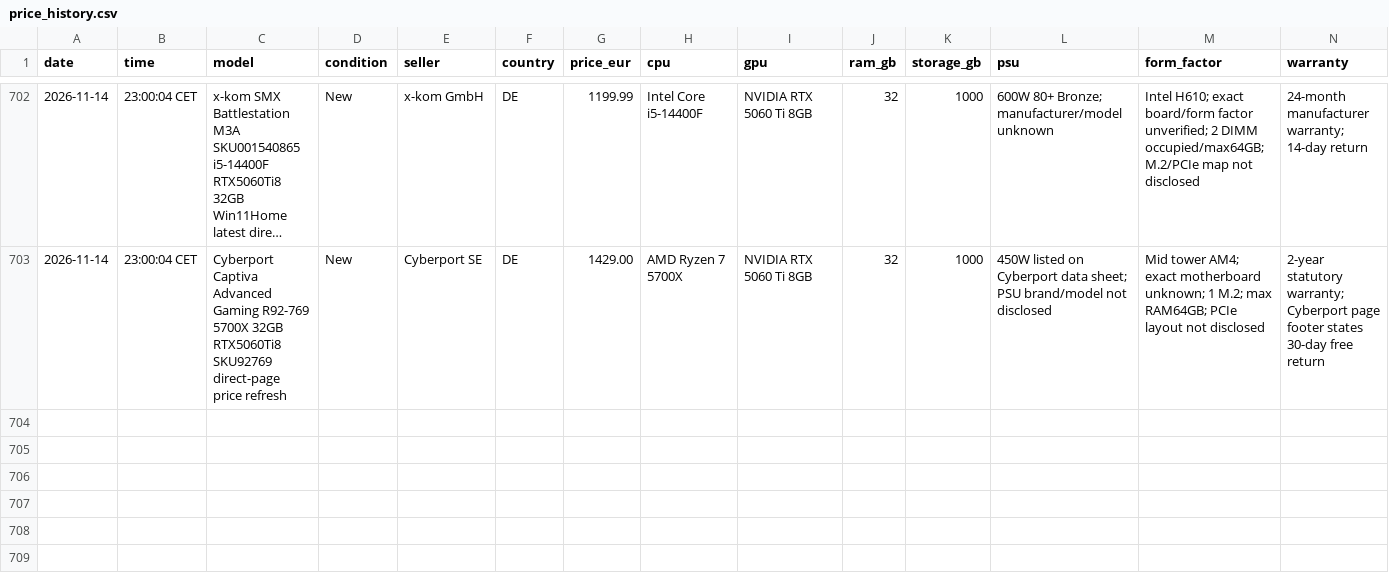
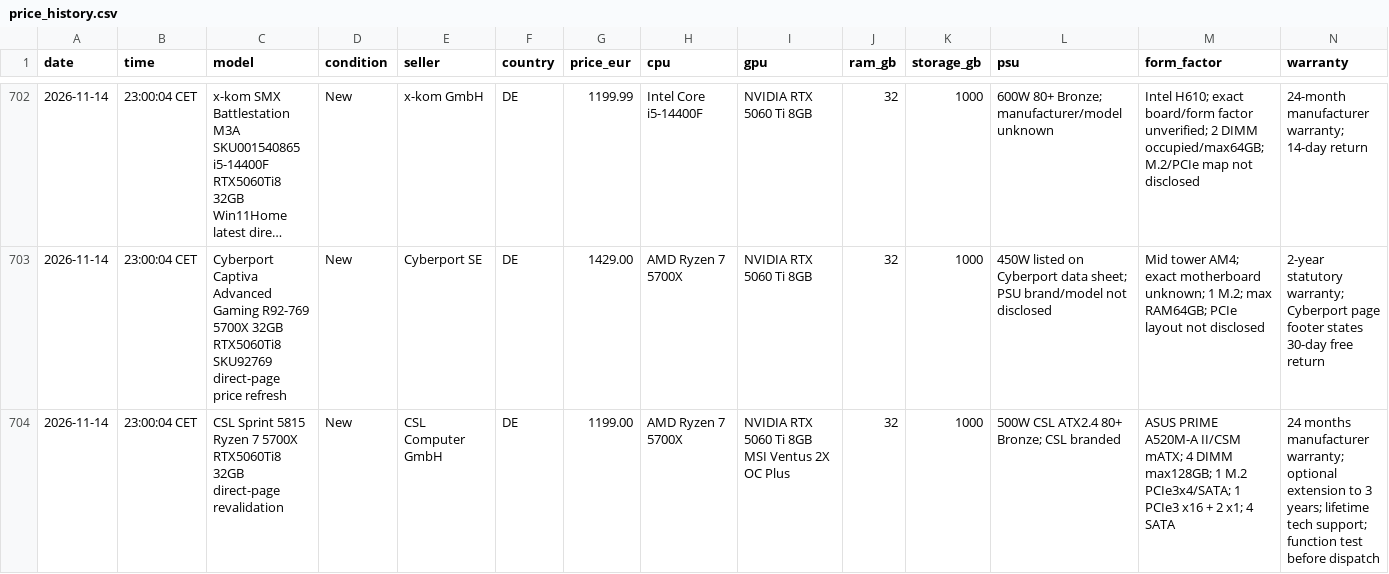
Before and after one commit to wgchen25-droid/Desktop_Searching, a CSV file: data/price_history.csv, drawn as a sheet; only a part is shown, gaps mark what is left out; long unchanged cells end in …; rows hold the shown columns only; the diff names each change by its address in the sheet, - before the commit and + after, or states it on an @@ line.

Commit message:
Refine 2026-11-14 challenger using CSL direct-page specs

```diff
--- a/data/price_history.csv
+++ b/data/price_history.csv
+row 704: 2026-11-14 | 23:00:04 CET | CSL Sprint 5815 Ryzen 7 5700X RTX5060Ti8 32GB direct-page revalidation | New | CSL Computer GmbH | DE | 1199.00 | AMD Ryzen 7 5700X | NVIDIA RTX 5060 Ti 8GB MSI Ventus 2X OC Plus | 32 | 1000 | 500W CSL ATX2.4 80+ Bronze; CSL branded | ASUS PRIME A520M-A II/CSM mATX; 4 DIMM max128GB; 1 M.2 PCIe3x4/SATA; 1 PCIe3 x16 + 2 x1; 4 SATA | 24 months manufacturer warranty; optional extension to 3 years; lifetime tech support; function test before dispatch
```
Also changed, not shown: 2 other files.
